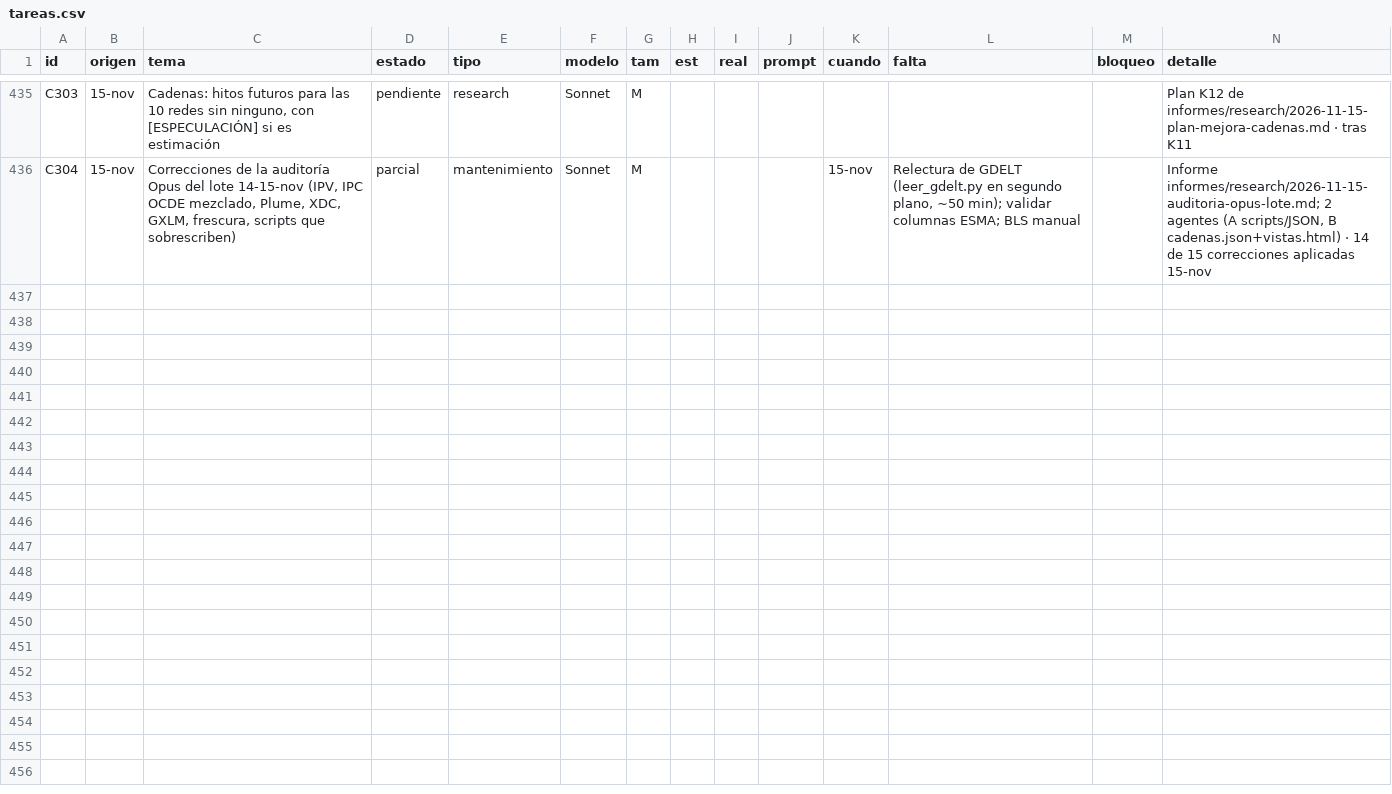
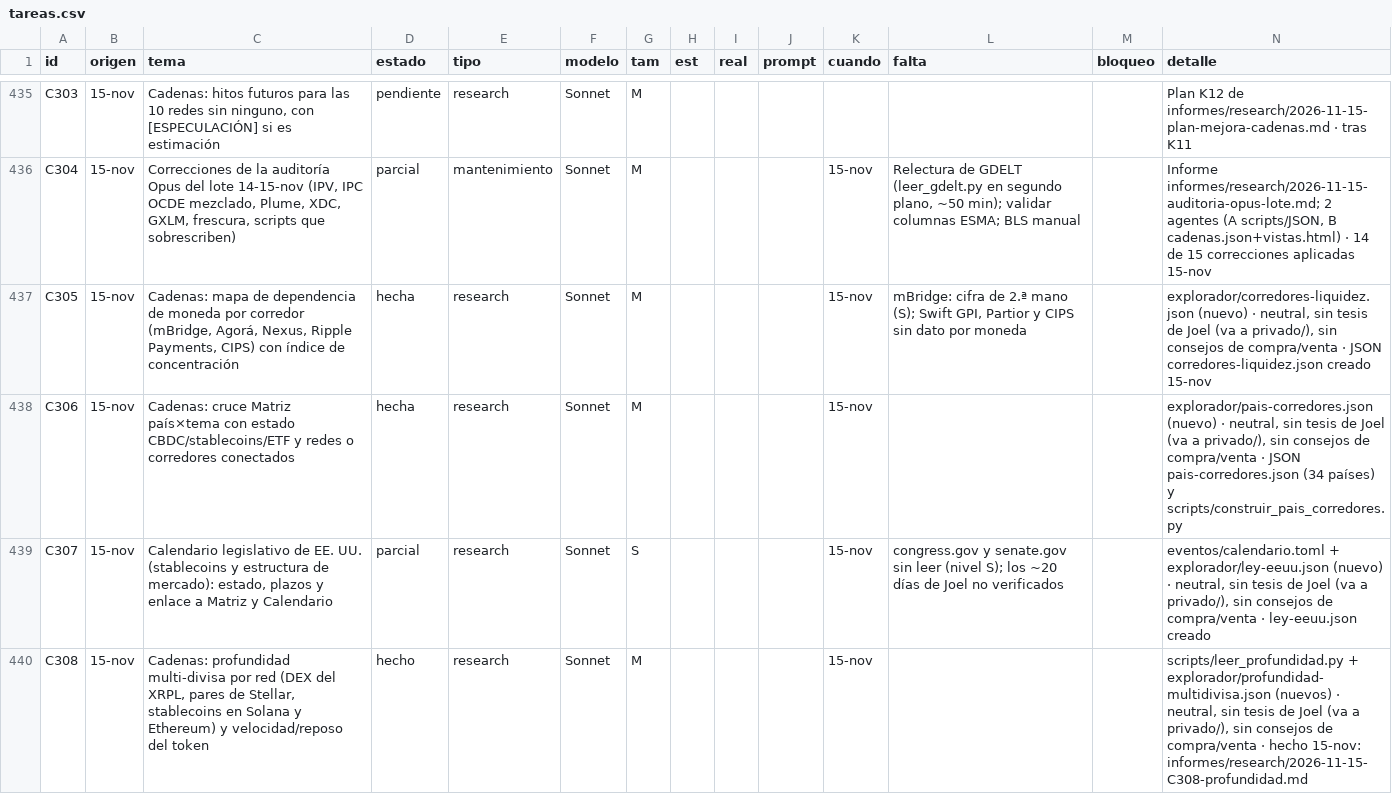
Before and after one commit to joeldragonball-jpg/requirements.txt, a CSV file: research/tareas.csv, drawn as a sheet; only a part is shown, gaps mark what is left out; the diff covers the shown part only; the diff names each change by its address in the sheet, - before the commit and + after, or states it on an @@ line.

```diff
--- a/research/tareas.csv
+++ b/research/tareas.csv
+row 437: C305 | 15-nov | Cadenas: mapa de dependencia de moneda por corredor (mBridge, Agorá, Nexus, Ripple Payments, CIPS) con índice de concentración | hecha | research | Sonnet | M |  |  |  | 15-nov | mBridge: cifra de 2.ª mano (S); Swift GPI, Partior y CIPS sin dato por moneda |  | explorador/corredores-liquidez.json (nuevo) · neutral, sin tesis de Joel (va a privado/), sin consejos de compra/venta · JSON corredores-liquidez.json creado 15-nov
+row 438: C306 | 15-nov | Cadenas: cruce Matriz país×tema con estado CBDC/stablecoins/ETF y redes o corredores conectados | hecha | research | Sonnet | M |  |  |  | 15-nov |  |  | explorador/pais-corredores.json (nuevo) · neutral, sin tesis de Joel (va a privado/), sin consejos de compra/venta · JSON pais-corredores.json (34 países) y scripts/construir_pais_corredores.py
+row 439: C307 | 15-nov | Calendario legislativo de EE. UU. (stablecoins y estructura de mercado): estado, plazos y enlace a Matriz y Calendario | parcial | research | Sonnet | S |  |  |  | 15-nov | congress.gov y senate.gov sin leer (nivel S); los ~20 días de Joel no verificados |  | eventos/calendario.toml + explorador/ley-eeuu.json (nuevo) · neutral, sin tesis de Joel (va a privado/), sin consejos de compra/venta · ley-eeuu.json creado
+row 440: C308 | 15-nov | Cadenas: profundidad multi-divisa por red (DEX del XRPL, pares de Stellar, stablecoins en Solana y Ethereum) y velocidad/reposo del token | hecho | research | Sonnet | M |  |  |  | 15-nov |  |  | scripts/leer_profundidad.py + explorador/profundidad-multidivisa.json (nuevos) · neutral, sin tesis de Joel (va a privado/), sin consejos de compra/venta · hecho 15-nov: informes/research/2026-11-15-C308-profundidad.md
```
Also changed, not shown: 3 added rows elsewhere in this file, 20 other files.
